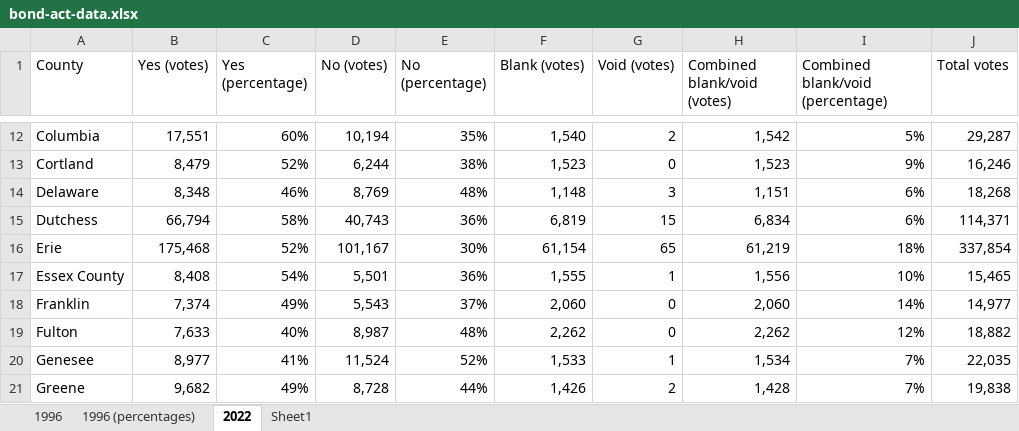
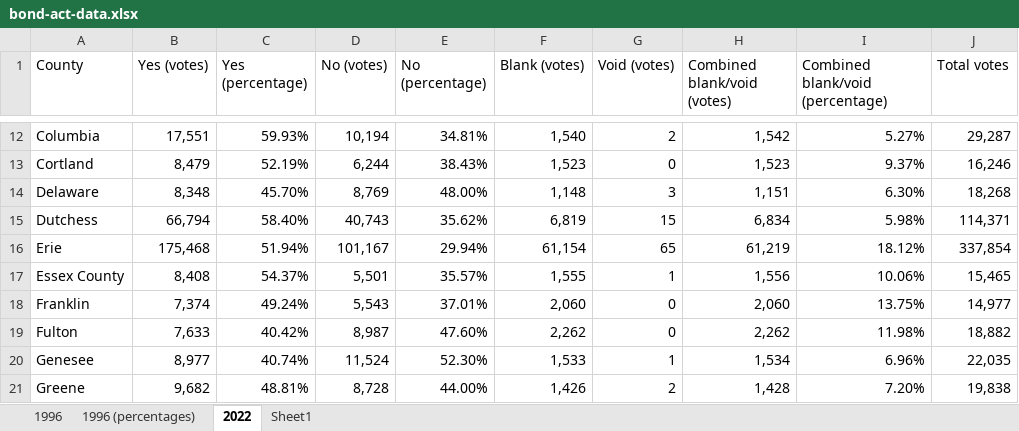
Before and after one commit to christineloughran73/mapping-data-project, an Excel workbook: bond-act-data.xlsx, sheet 2022, drawn as a sheet; only a part is shown, gaps mark what is left out; values as stored, in another font and other column widths than the file's, no borders; the diff covers the shown part only; the diff names each change by its address in the sheet, - before the commit and + after, or states it on an @@ line.

```diff
--- a/bond-act-data.xlsx (sheet 2022)
+++ b/bond-act-data.xlsx (sheet 2022)
-C12 (Yes (percentage)): 60%
+C12 (Yes (percentage)): 59.93%
-E12 (No (percentage)): 35%
+E12 (No (percentage)): 34.81%
-I12 (Combined blank/void (percentage)): 5%
+I12 (Combined blank/void (percentage)): 5.27%
-C13 (Yes (percentage)): 52%
+C13 (Yes (percentage)): 52.19%
-E13 (No (percentage)): 38%
+E13 (No (percentage)): 38.43%
-I13 (Combined blank/void (percentage)): 9%
+I13 (Combined blank/void (percentage)): 9.37%
-C14 (Yes (percentage)): 46%
+C14 (Yes (percentage)): 45.70%
-E14 (No (percentage)): 48%
+E14 (No (percentage)): 48.00%
-I14 (Combined blank/void (percentage)): 6%
+I14 (Combined blank/void (percentage)): 6.30%
-C15 (Yes (percentage)): 58%
+C15 (Yes (percentage)): 58.40%
-E15 (No (percentage)): 36%
+E15 (No (percentage)): 35.62%
-I15 (Combined blank/void (percentage)): 6%
+I15 (Combined blank/void (percentage)): 5.98%
-C16 (Yes (percentage)): 52%
+C16 (Yes (percentage)): 51.94%
-E16 (No (percentage)): 30%
+E16 (No (percentage)): 29.94%
-I16 (Combined blank/void (percentage)): 18%
+I16 (Combined blank/void (percentage)): 18.12%
-C17 (Yes (percentage)): 54%
+C17 (Yes (percentage)): 54.37%
-E17 (No (percentage)): 36%
+E17 (No (percentage)): 35.57%
-I17 (Combined blank/void (percentage)): 10%
+I17 (Combined blank/void (percentage)): 10.06%
-C18 (Yes (percentage)): 49%
+C18 (Yes (percentage)): 49.24%
-E18 (No (percentage)): 37%
+E18 (No (percentage)): 37.01%
-I18 (Combined blank/void (percentage)): 14%
+I18 (Combined blank/void (percentage)): 13.75%
-C19 (Yes (percentage)): 40%
+C19 (Yes (percentage)): 40.42%
-E19 (No (percentage)): 48%
+E19 (No (percentage)): 47.60%
-I19 (Combined blank/void (percentage)): 12%
+I19 (Combined blank/void (percentage)): 11.98%
-C20 (Yes (percentage)): 41%
+C20 (Yes (percentage)): 40.74%
-E20 (No (percentage)): 52%
+E20 (No (percentage)): 52.30%
-I20 (Combined blank/void (percentage)): 7%
+I20 (Combined blank/void (percentage)): 6.96%
-C21 (Yes (percentage)): 49%
+C21 (Yes (percentage)): 48.81%
-E21 (No (percentage)): 44%
+E21 (No (percentage)): 44.00%
-I21 (Combined blank/void (percentage)): 7%
+I21 (Combined blank/void (percentage)): 7.20%
```
Also changed, not shown: 156 edited cells elsewhere in this sheet, sheet 1996 (percentages), sheet 1996, 1 other file.
